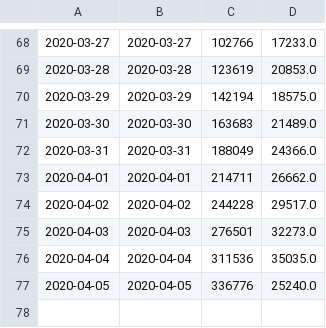
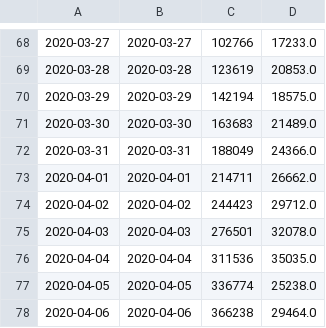
Before and after one commit to mebauer/covid-19-states, a CSV file: data/us-states-grouped-day.csv, drawn as a sheet; only a part is shown, gaps mark what is left out; the diff names each change by its address in the sheet, - before the commit and + after, or states it on an @@ line.

```diff
--- a/data/us-states-grouped-day.csv
+++ b/data/us-states-grouped-day.csv
-C74: 244228
+C74: 244423
-D74: 29517.0
+D74: 29712.0
-D75: 32273.0
+D75: 32078.0
-C77: 336776
+C77: 336774
-D77: 25240.0
+D77: 25238.0
+row 78: 2020-04-06 | 2020-04-06 | 366238 | 29464.0
```
Also changed, not shown: data/us-states-grouped-states.csv, 30 other files.
